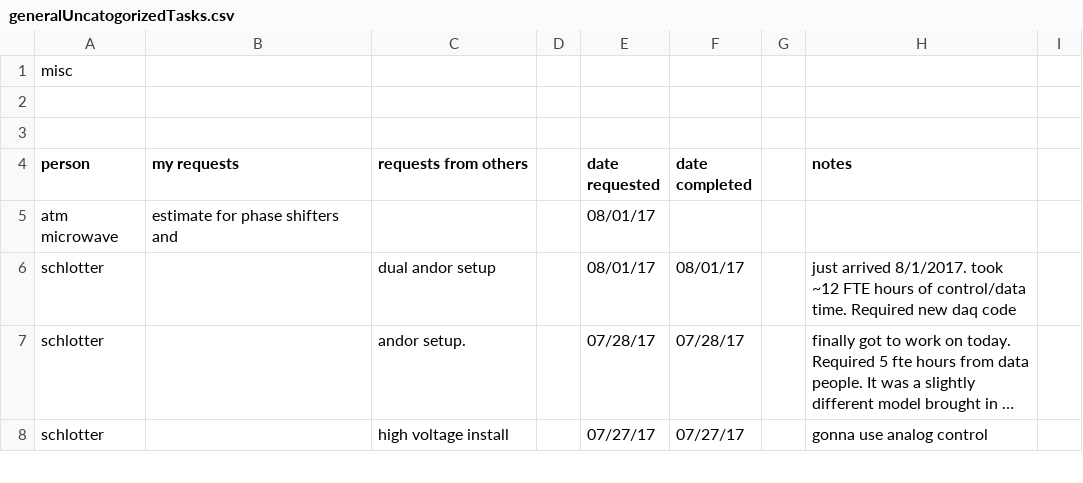
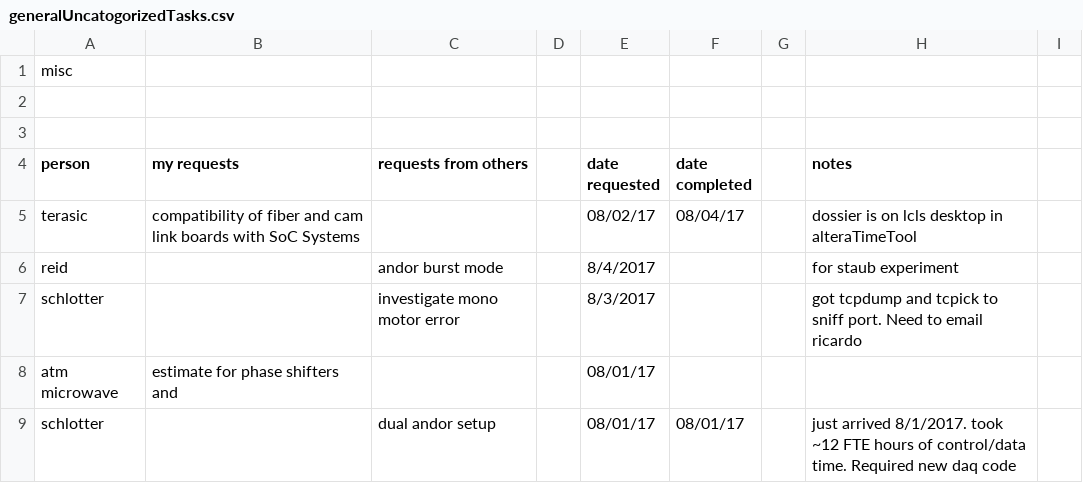
Before and after one commit to sioan/softXRayDataAndControls, a CSV file: taskManagement/generalUncatogorizedTasks.csv, drawn as a sheet; only a part is shown; the shorter side is filled out with more unchanged rows; long unchanged cells end in …; the diff names each change by its address in the sheet, - before the commit and + after, or states it on an @@ line.

```diff
--- a/taskManagement/generalUncatogorizedTasks.csv
+++ b/taskManagement/generalUncatogorizedTasks.csv
+row 5: terasic | compatibility of fiber and cam link boards with SoC Systems |  |  | 08/02/17 | 08/04/17 |  | dossier is on lcls desktop in alteraTimeTool
+row 6: reid |  | andor burst mode |  | 8/4/2017 |  |  | for staub experiment
+row 7: schlotter |  | investigate mono motor error |  | 8/3/2017 |  |  | got tcpdump and tcpick to sniff port. Need to email ricardo
```
Also changed, not shown: 3 other files.
